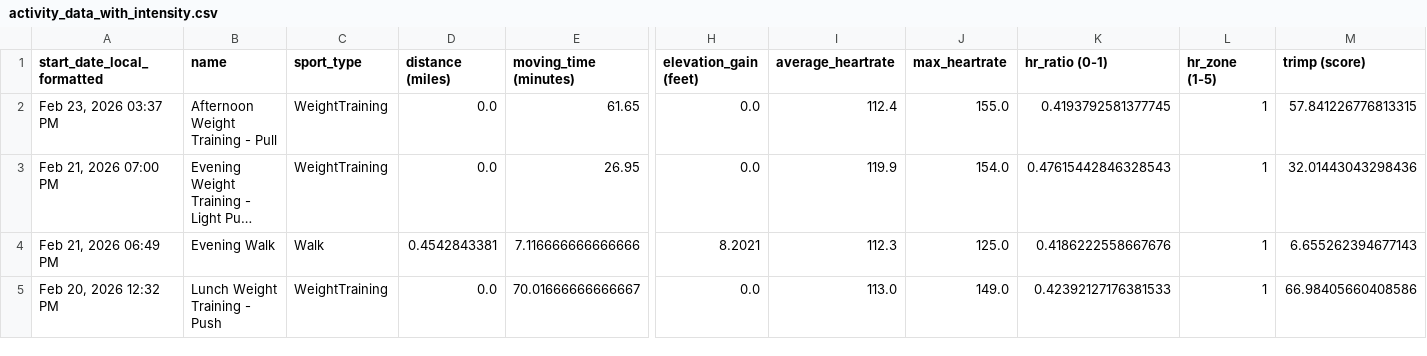
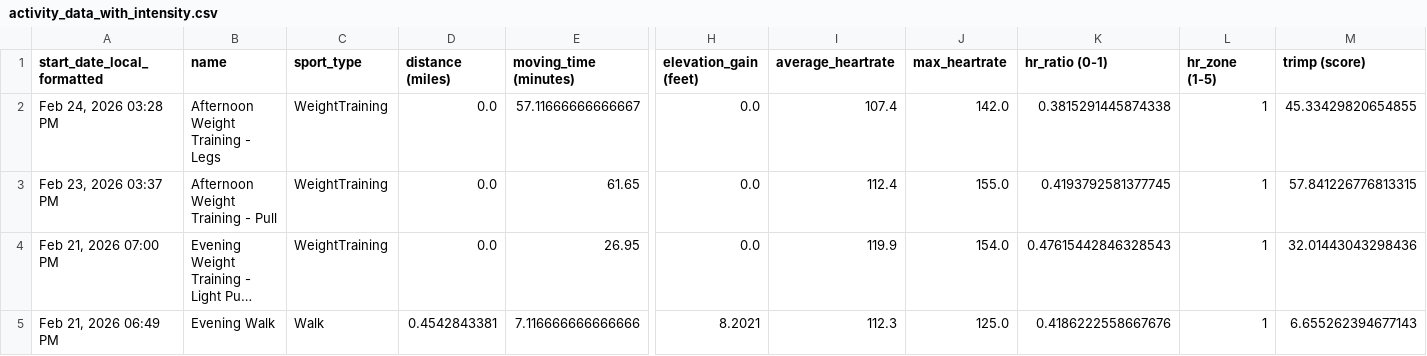
Before and after one commit to adbrigs/strava-training-dashboard, a CSV file: Training_Intensity_Report/dashboard/data/activity_data_with_intensity.csv, drawn as a sheet; only a part is shown, gaps mark what is left out; the shorter side is filled out with more unchanged rows; long unchanged cells end in …; rows hold the shown columns only; the diff names each change by its address in the sheet, - before the commit and + after, or states it on an @@ line.

```diff
--- a/Training_Intensity_Report/dashboard/data/activity_data_with_intensity.csv
+++ b/Training_Intensity_Report/dashboard/data/activity_data_with_intensity.csv
+row 2: Feb 24, 2026 03:28 PM | Afternoon Weight Training - Legs | WeightTraining | 0.0 | 57.11666666666667 | 0.0 | 107.4 | 142.0 | 0.3815291445874338 | 1 | 45.33429820654855
```
Also changed, not shown: Training_Intensity_Report/dashboard/data/all_activities_rawdata.csv.
